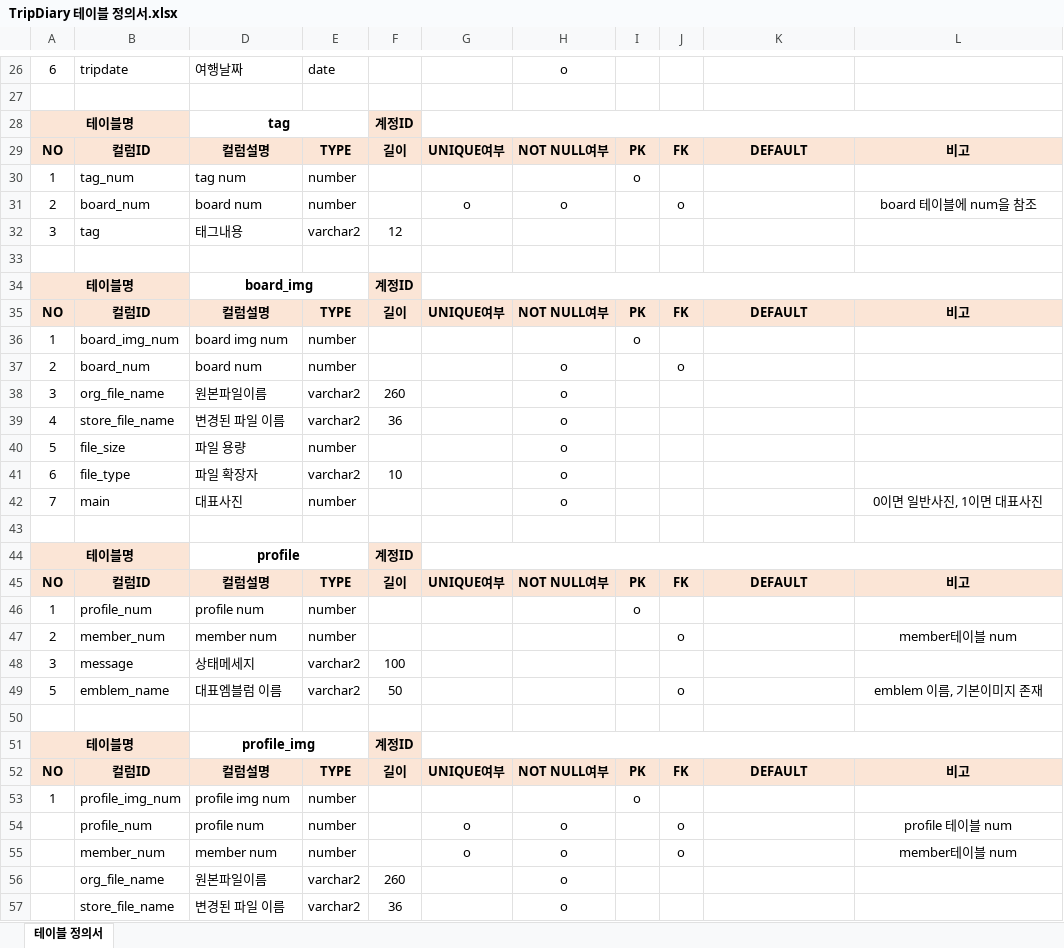
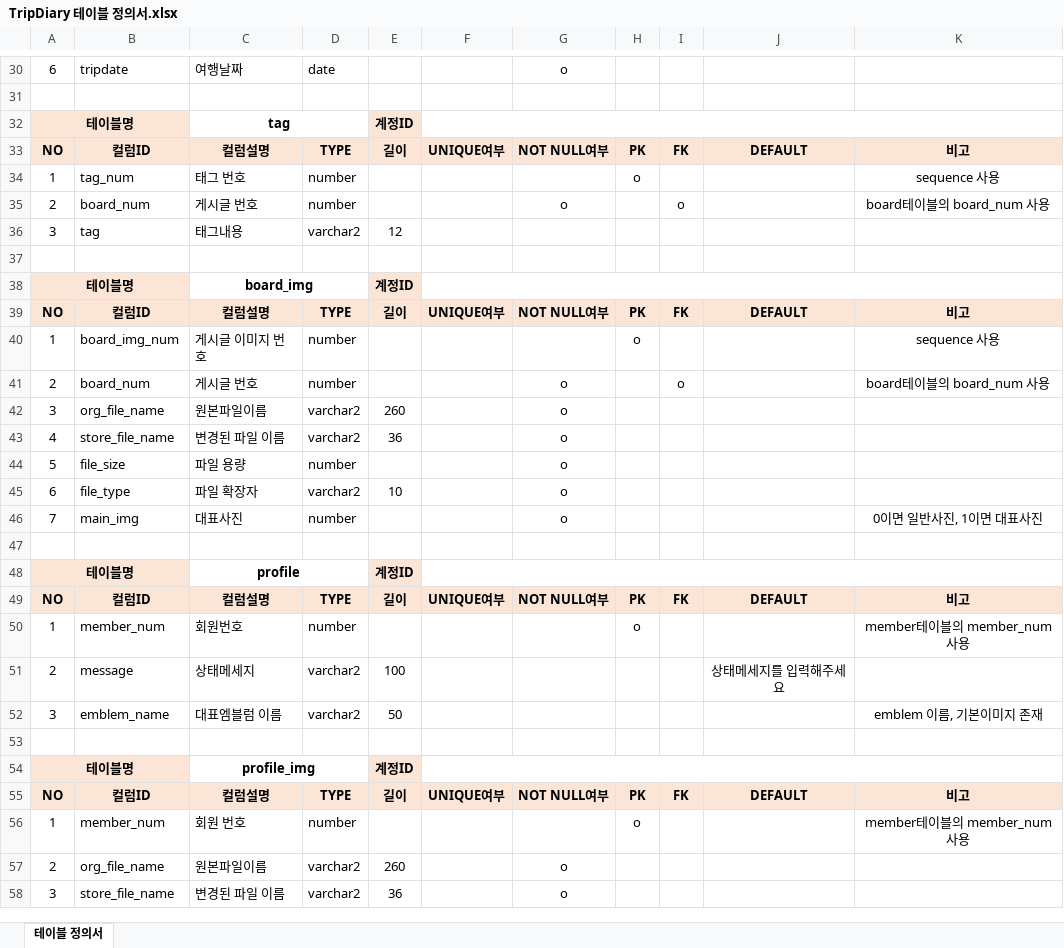
Before and after one commit to ghktjr960/TripDiary, an Excel workbook: TripDiaryDesign/TripDiary 테이블 정의서.xlsx, sheet 테이블 정의서, drawn as a sheet; only a part is shown, gaps mark what is left out; values as stored, in another font and other column widths than the file's, no borders; removed rows and columns are numbered as before the commit, all else as after; the diff covers the shown part only; the diff names each change by its address in the sheet, - before the commit and + after, or states it on an @@ line.

```diff
--- a/TripDiaryDesign/TripDiary 테이블 정의서.xlsx (sheet 테이블 정의서)
+++ b/TripDiaryDesign/TripDiary 테이블 정의서.xlsx (sheet 테이블 정의서)
-C34: tag num
+C34: 태그 번호
-K34: (empty)
+K34: sequence 사용
-C35: board num
+C35: 게시글 번호
-F35: o
+F35: (empty)
-K35: board 테이블에 num을 참조
+K35: board테이블의 board_num 사용
-C40: board img num
+C40: 게시글 이미지 번호
-K40: (empty)
+K40: sequence 사용
-C41: board num
+C41: 게시글 번호
-K41: (empty)
+K41: board테이블의 board_num 사용
-B46: main
+B46: main_img
-B50: profile_num
+B50: member_num
-C50: profile num
+C50: 회원번호
-K50: (empty)
+K50: member테이블의 member_num 사용
-row 47: 2 | member_num | member num | number |  |  |  |  | o |  | member테이블 num
-A51: 3
+A51: 2
-J51: (empty)
+J51: 상태메세지를 입력해주세요
-A52: 5
+A52: 3
-I52: o
+I52: (empty)
-B56: profile_img_num
+B56: member_num
-C56: profile img num
+C56: 회원 번호
-K56: (empty)
+K56: member테이블의 member_num 사용
-row 54:  | profile_num | profile num | number |  | o | o |  | o |  | profile 테이블 num
-row 55:  | member_num | member num | number |  | o | o |  | o |  | member테이블 num
-A57: (empty)
+A57: 2
-A58: (empty)
+A58: 3
```
Also changed, not shown: 3 added rows, 6 removed rows, 1 moved row, 4 hidden or unhidden rows and 83 edited cells elsewhere in this sheet, formulas that keep their value, hidden cells.
